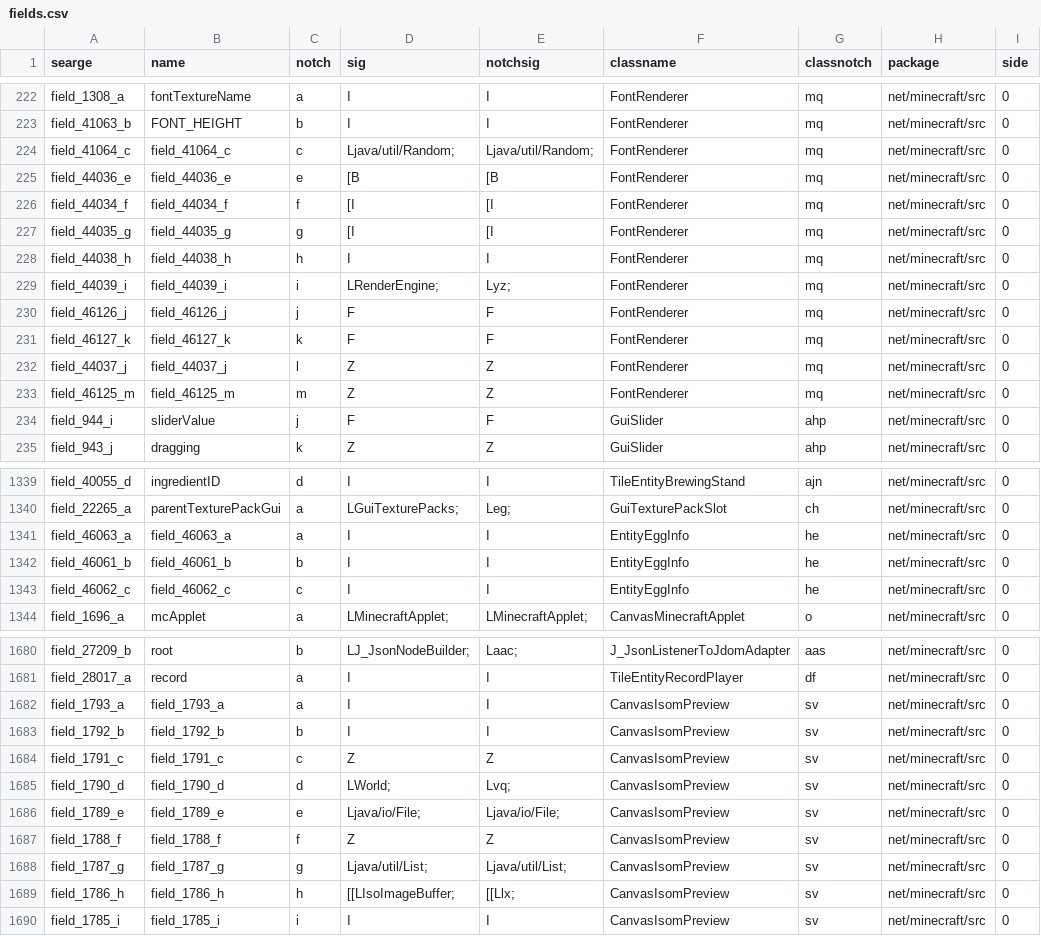
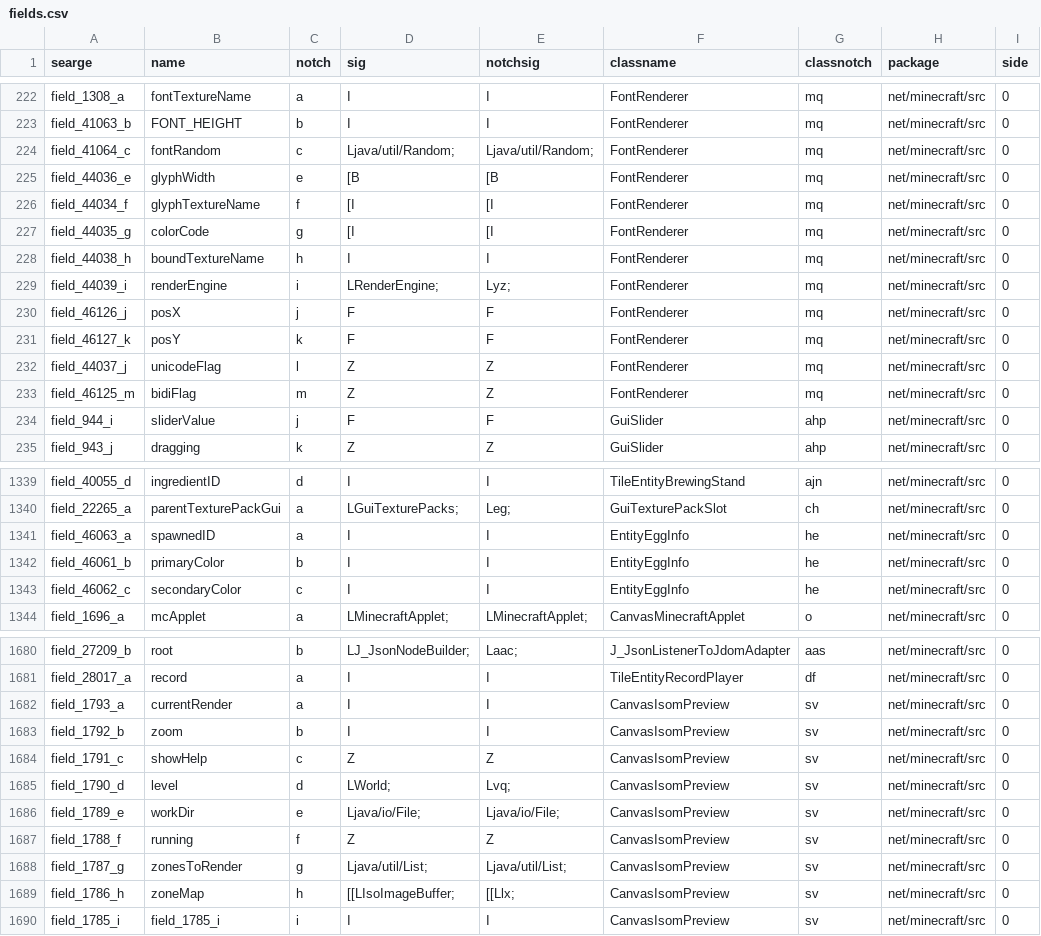
Before and after one commit to MinecraftForge/MinecraftForge, a CSV file: forge/conf/fields.csv, drawn as a sheet; only a part is shown, gaps mark what is left out; the diff covers the shown part only.

```diff
--- a/forge/conf/fields.csv
+++ b/forge/conf/fields.csv
@@ -223,12 +223,12 @@
 "field_41063_b","FONT_HEIGHT","b","I","I","FontRenderer","mq","net/minecraft/src","0"
-"field_41064_c","field_41064_c","c","Ljava/util/Random;","Ljava/util/Random;","FontRenderer","mq","net/minecraft/src","0"
-"field_44036_e","field_44036_e","e","[B","[B","FontRenderer","mq","net/minecraft/src","0"
-"field_44034_f","field_44034_f","f","[I","[I","FontRenderer","mq","net/minecraft/src","0"
-"field_44035_g","field_44035_g","g","[I","[I","FontRenderer","mq","net/minecraft/src","0"
-"field_44038_h","field_44038_h","h","I","I","FontRenderer","mq","net/minecraft/src","0"
-"field_44039_i","field_44039_i","i","LRenderEngine;","Lyz;","FontRenderer","mq","net/minecraft/src","0"
-"field_46126_j","field_46126_j","j","F","F","FontRenderer","mq","net/minecraft/src","0"
-"field_46127_k","field_46127_k","k","F","F","FontRenderer","mq","net/minecraft/src","0"
-"field_44037_j","field_44037_j","l","Z","Z","FontRenderer","mq","net/minecraft/src","0"
-"field_46125_m","field_46125_m","m","Z","Z","FontRenderer","mq","net/minecraft/src","0"
+"field_41064_c","fontRandom","c","Ljava/util/Random;","Ljava/util/Random;","FontRenderer","mq","net/minecraft/src","0"
+"field_44036_e","glyphWidth","e","[B","[B","FontRenderer","mq","net/minecraft/src","0"
+"field_44034_f","glyphTextureName","f","[I","[I","FontRenderer","mq","net/minecraft/src","0"
+"field_44035_g","colorCode","g","[I","[I","FontRenderer","mq","net/minecraft/src","0"
+"field_44038_h","boundTextureName","h","I","I","FontRenderer","mq","net/minecraft/src","0"
+"field_44039_i","renderEngine","i","LRenderEngine;","Lyz;","FontRenderer","mq","net/minecraft/src","0"
+"field_46126_j","posX","j","F","F","FontRenderer","mq","net/minecraft/src","0"
+"field_46127_k","posY","k","F","F","FontRenderer","mq","net/minecraft/src","0"
+"field_44037_j","unicodeFlag","l","Z","Z","FontRenderer","mq","net/minecraft/src","0"
+"field_46125_m","bidiFlag","m","Z","Z","FontRenderer","mq","net/minecraft/src","0"
 "field_944_i","sliderValue","j","F","F","GuiSlider","ahp","net/minecraft/src","0"
@@ -1340,5 +1340,5 @@
 "field_22265_a","parentTexturePackGui","a","LGuiTexturePacks;","Leg;","GuiTexturePackSlot","ch","net/minecraft/src","0"
-"field_46063_a","field_46063_a","a","I","I","EntityEggInfo","he","net/minecraft/src","0"
-"field_46061_b","field_46061_b","b","I","I","EntityEggInfo","he","net/minecraft/src","0"
-"field_46062_c","field_46062_c","c","I","I","EntityEggInfo","he","net/minecraft/src","0"
+"field_46063_a","spawnedID","a","I","I","EntityEggInfo","he","net/minecraft/src","0"
+"field_46061_b","primaryColor","b","I","I","EntityEggInfo","he","net/minecraft/src","0"
+"field_46062_c","secondaryColor","c","I","I","EntityEggInfo","he","net/minecraft/src","0"
 "field_1696_a","mcApplet","a","LMinecraftApplet;","LMinecraftApplet;","CanvasMinecraftApplet","o","net/minecraft/src","0"
@@ -1681,10 +1681,10 @@
 "field_28017_a","record","a","I","I","TileEntityRecordPlayer","df","net/minecraft/src","0"
-"field_1793_a","field_1793_a","a","I","I","CanvasIsomPreview","sv","net/minecraft/src","0"
-"field_1792_b","field_1792_b","b","I","I","CanvasIsomPreview","sv","net/minecraft/src","0"
-"field_1791_c","field_1791_c","c","Z","Z","CanvasIsomPreview","sv","net/minecraft/src","0"
-"field_1790_d","field_1790_d","d","LWorld;","Lvq;","CanvasIsomPreview","sv","net/minecraft/src","0"
-"field_1789_e","field_1789_e","e","Ljava/io/File;","Ljava/io/File;","CanvasIsomPreview","sv","net/minecraft/src","0"
-"field_1788_f","field_1788_f","f","Z","Z","CanvasIsomPreview","sv","net/minecraft/src","0"
-"field_1787_g","field_1787_g","g","Ljava/util/List;","Ljava/util/List;","CanvasIsomPreview","sv","net/minecraft/src","0"
-"field_1786_h","field_1786_h","h","[[LIsoImageBuffer;","[[Llx;","CanvasIsomPreview","sv","net/minecraft/src","0"
+"field_1793_a","currentRender","a","I","I","CanvasIsomPreview","sv","net/minecraft/src","0"
+"field_1792_b","zoom","b","I","I","CanvasIsomPreview","sv","net/minecraft/src","0"
+"field_1791_c","showHelp","c","Z","Z","CanvasIsomPreview","sv","net/minecraft/src","0"
+"field_1790_d","level","d","LWorld;","Lvq;","CanvasIsomPreview","sv","net/minecraft/src","0"
+"field_1789_e","workDir","e","Ljava/io/File;","Ljava/io/File;","CanvasIsomPreview","sv","net/minecraft/src","0"
+"field_1788_f","running","f","Z","Z","CanvasIsomPreview","sv","net/minecraft/src","0"
+"field_1787_g","zonesToRender","g","Ljava/util/List;","Ljava/util/List;","CanvasIsomPreview","sv","net/minecraft/src","0"
+"field_1786_h","zoneMap","h","[[LIsoImageBuffer;","[[Llx;","CanvasIsomPreview","sv","net/minecraft/src","0"
 "field_1785_i","field_1785_i","i","I","I","CanvasIsomPreview","sv","net/minecraft/src","0"
```
Also changed, not shown: 115 edited cells elsewhere in this file, forge/conf/methods.csv, 21 other files.
